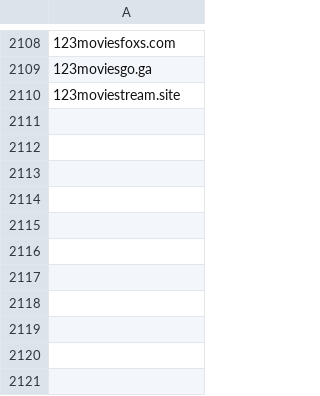
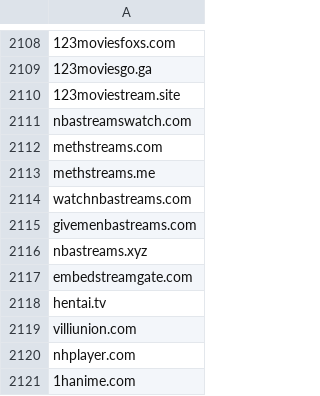
Before and after one commit to GVI-ONE-Cyber/Dynamic_Lists, a CSV file: shady-piracy-streaming-domains.csv, drawn as a sheet; only a part is shown, gaps mark what is left out; the diff names each change by its address in the sheet, - before the commit and + after, or states it on an @@ line.

Commit message:
Update shady-piracy-streaming-domains.csv
bulk add

```diff
--- a/shady-piracy-streaming-domains.csv
+++ b/shady-piracy-streaming-domains.csv
+row 2111: nbastreamswatch.com
+row 2112: methstreams.com
+row 2113: methstreams.me
+row 2114: watchnbastreams.com
+row 2115: givemenbastreams.com
+row 2116: nbastreams.xyz
+row 2117: embedstreamgate.com
+row 2118: hentai.tv
+row 2119: villiunion.com
+row 2120: nhplayer.com
+row 2121: 1hanime.com
```
